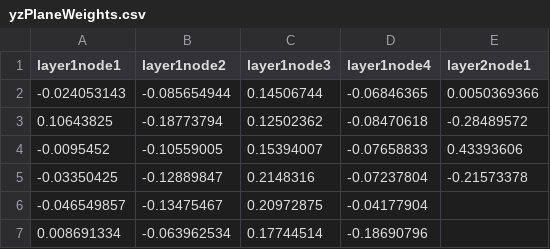
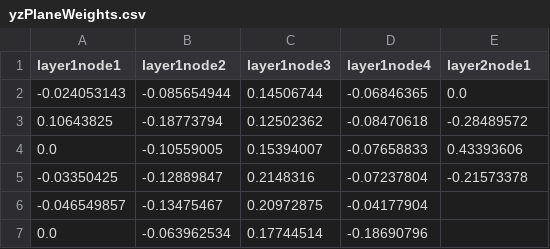
Before and after one commit to williammbrown99/SELU_CAR20_BROWN, a CSV file: CadLung/EXP2/REPORT/yzPlaneWeights.csv, drawn as a sheet.

```diff
--- a/CadLung/EXP2/REPORT/yzPlaneWeights.csv
+++ b/CadLung/EXP2/REPORT/yzPlaneWeights.csv
@@ -1,7 +1,7 @@
 layer1node1,layer1node2,layer1node3,layer1node4,layer2node1
--0.024053143,-0.085654944,0.14506744,-0.06846365,0.0050369366
+-0.024053143,-0.085654944,0.14506744,-0.06846365,0.0
 0.10643825,-0.18773794,0.12502362,-0.08470618,-0.28489572
--0.0095452,-0.10559005,0.15394007,-0.07658833,0.43393606
+0.0,-0.10559005,0.15394007,-0.07658833,0.43393606
 -0.03350425,-0.12889847,0.2148316,-0.07237804,-0.21573378
 -0.046549857,-0.13475467,0.20972875,-0.04177904,
-0.008691334,-0.063962534,0.17744514,-0.18690796,
+0.0,-0.063962534,0.17744514,-0.18690796,
```
Also changed, not shown: CadLung/EXP2/REPORT/xyPlaneWeights.csv, CadLung/EXP2/REPORT/xySliceError.csv, 51 other files.
